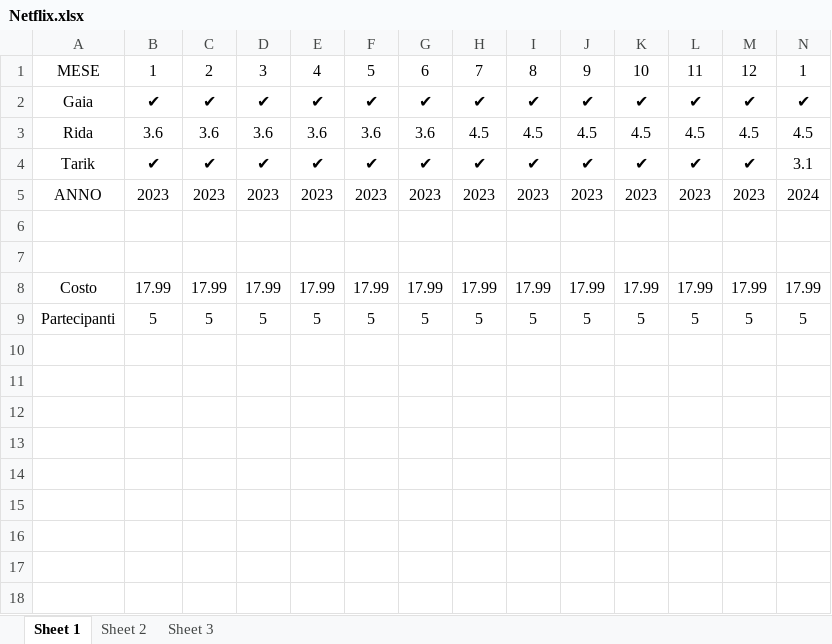
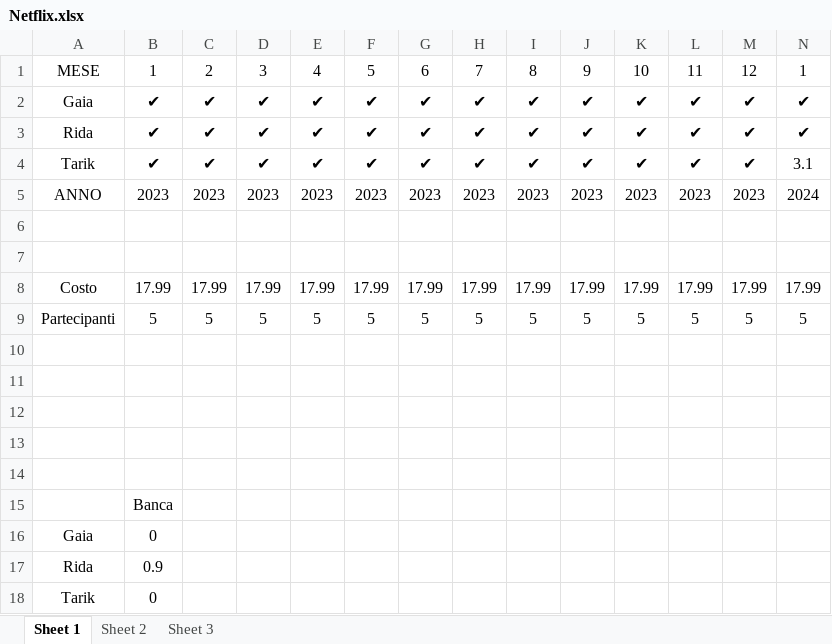
Before and after one commit to Red-Man41/Netflix, an Excel workbook: Netflix.xlsx, sheet Sheet 1, drawn as a sheet; only a part is shown; values as stored, in another font and other column widths than the file's, no borders; rows hold the shown columns only; the diff covers the shown part only; the diff names each change by its address in the sheet, - before the commit and + after, or states it on an @@ line.

Commit message:
Rida ha pagato 150€

```diff
--- a/Netflix.xlsx (sheet Sheet 1)
+++ b/Netflix.xlsx (sheet Sheet 1)
-B3: 3.6
+B3: ✔
-C3: 3.6
+C3: ✔
-D3: 3.6
+D3: ✔
-E3: 3.6
+E3: ✔
-F3: 3.6
+F3: ✔
-G3: 3.6
+G3: ✔
-H3: 4.5
+H3: ✔
-I3: 4.5
+I3: ✔
-J3: 4.5
+J3: ✔
-K3: 4.5
+K3: ✔
-L3: 4.5
+L3: ✔
-M3: 4.5
+M3: ✔
-N3: 4.5
+N3: ✔
+row 10: (empty)
+row 11: (empty)
+row 12: (empty)
+row 13: (empty)
+row 14: (empty)
+row 15:  | Banca
+row 16: Gaia | 0
+row 17: Rida | 0.9
+row 18: Tarik | 0
```
Also changed, not shown: 20 edited cells elsewhere in this sheet.
